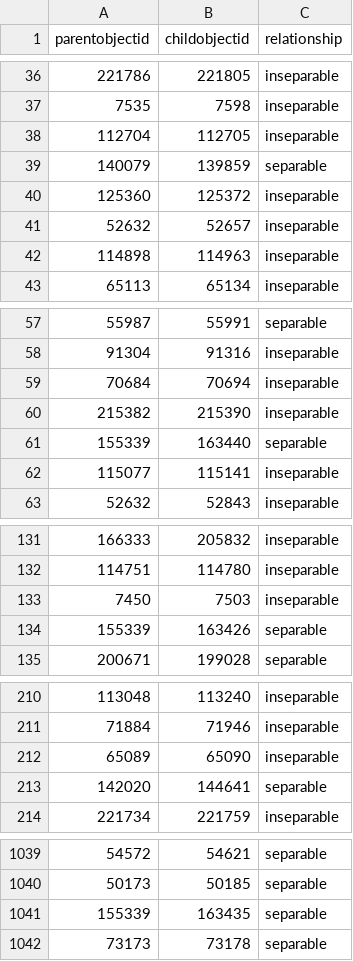
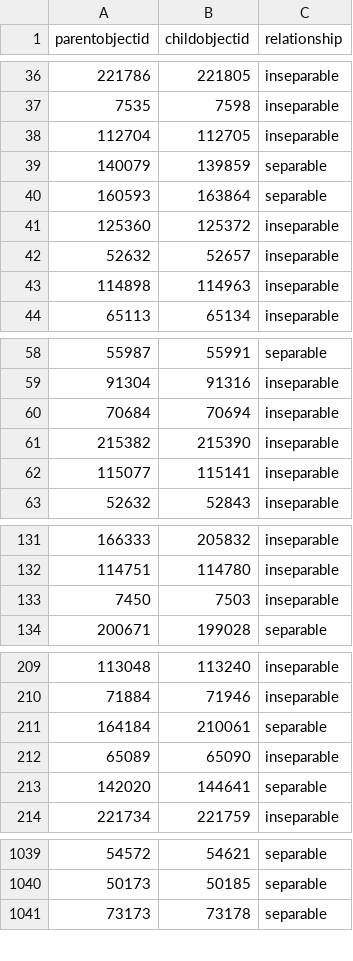
Before and after one commit to NationalGalleryOfArt/opendata, a CSV file: data/object_associations.csv, drawn as a sheet; only a part is shown, gaps mark what is left out; removed rows and columns are numbered as before the commit, all else as after; the diff covers the shown part only; the diff names each change by its address in the sheet, - before the commit and + after, or states it on an @@ line.

Commit message:
2023-07-07 data export

```diff
--- a/data/object_associations.csv
+++ b/data/object_associations.csv
+row 40: 160593 | 163864 | separable
-row 61: 155339 | 163440 | separable
-row 134: 155339 | 163426 | separable
+row 211: 164184 | 210061 | separable
-row 1041: 155339 | 163435 | separable
```
Also changed, not shown: 28 added rows and 31 removed rows elsewhere in this file, data/objects_historical_data.csv, data/preferred_locations.csv, 3 other files.
